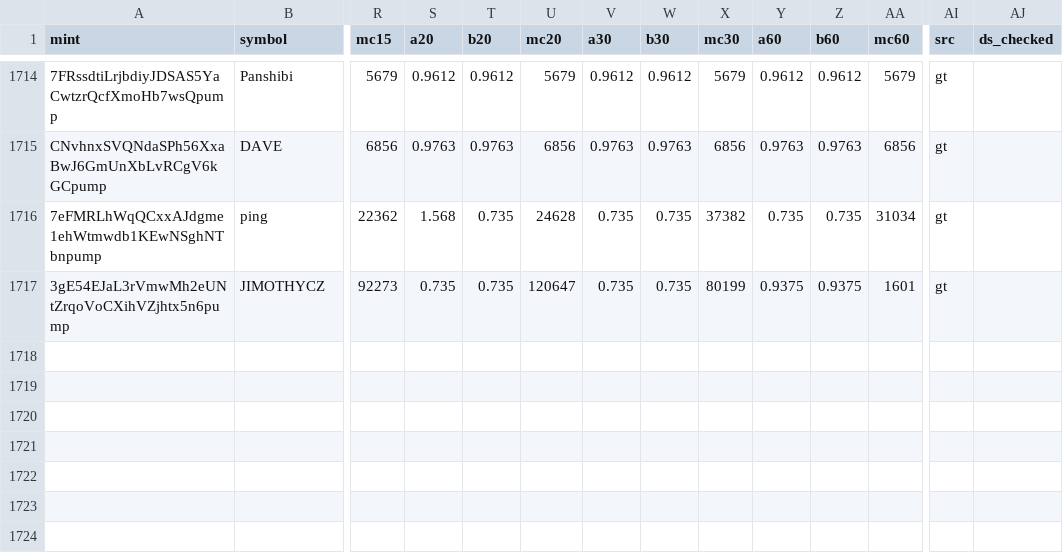
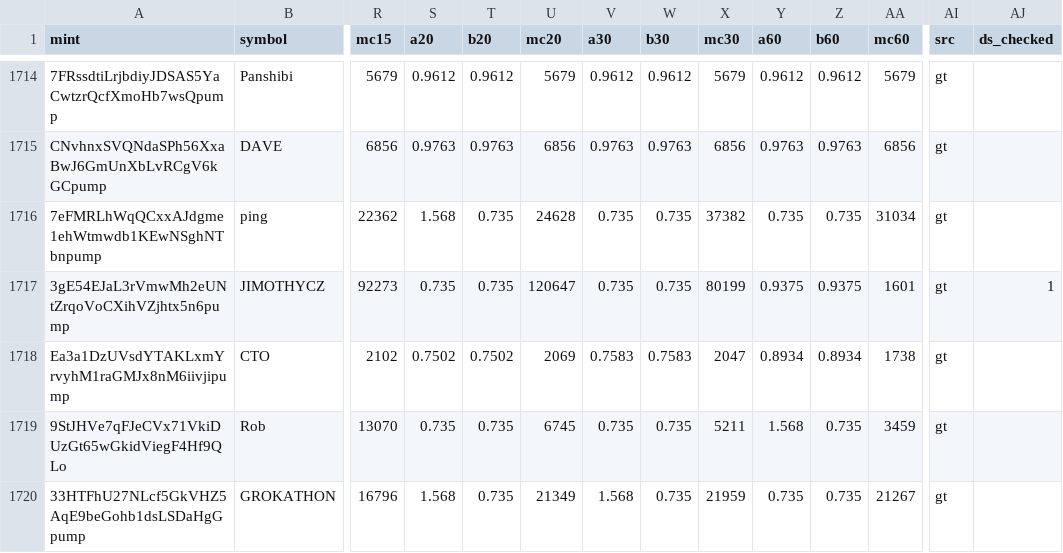
Before and after one commit to sachinbatra1971-byte/memecoin-research, a CSV file: data/backfill/results_0.csv, drawn as a sheet; only a part is shown, gaps mark what is left out; rows hold the shown columns only; the diff names each change by its address in the sheet, - before the commit and + after, or states it on an @@ line.

Commit message:
backfill shard 0 2026-11-20 00:44

```diff
--- a/data/backfill/results_0.csv
+++ b/data/backfill/results_0.csv
-AJ1717 (ds_checked): (empty)
+AJ1717 (ds_checked): 1
+row 1718: Ea3a1DzUVsdYTAKLxmYrvyhM1raGMJx8nM6iivjipump | CTO | 2102 | 0.7502 | 0.7502 | 2069 | 0.7583 | 0.7583 | 2047 | 0.8934 | 0.8934 | 1738 | gt
+row 1719: 9StJHVe7qFJeCVx71VkiDUzGt65wGkidViegF4Hf9QLo | Rob | 13070 | 0.735 | 0.735 | 6745 | 0.735 | 0.735 | 5211 | 1.568 | 0.735 | 3459 | gt
+row 1720: 33HTFhU27NLcf5GkVHZ5AqE9beGohb1dsLSDaHgGpump | GROKATHON | 16796 | 1.568 | 0.735 | 21349 | 1.568 | 0.735 | 21959 | 0.735 | 0.735 | 21267 | gt
```
Also changed, not shown: data/backfill/status_0.csv.
